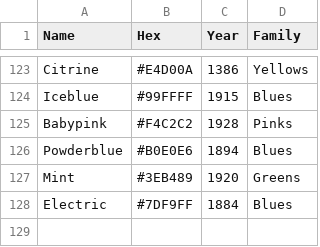
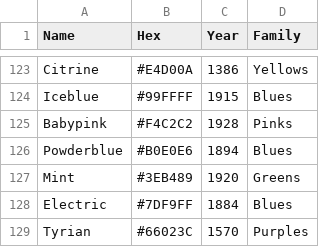
Before and after one commit to mcswee/divs-au, a CSV file: colours/colours.csv, drawn as a sheet; only a part is shown, gaps mark what is left out; the diff names each change by its address in the sheet, - before the commit and + after, or states it on an @@ line.

Commit message:
Update colours.csv

```diff
--- a/colours/colours.csv
+++ b/colours/colours.csv
+row 129: Tyrian | #66023C | 1570 | Purples
```
